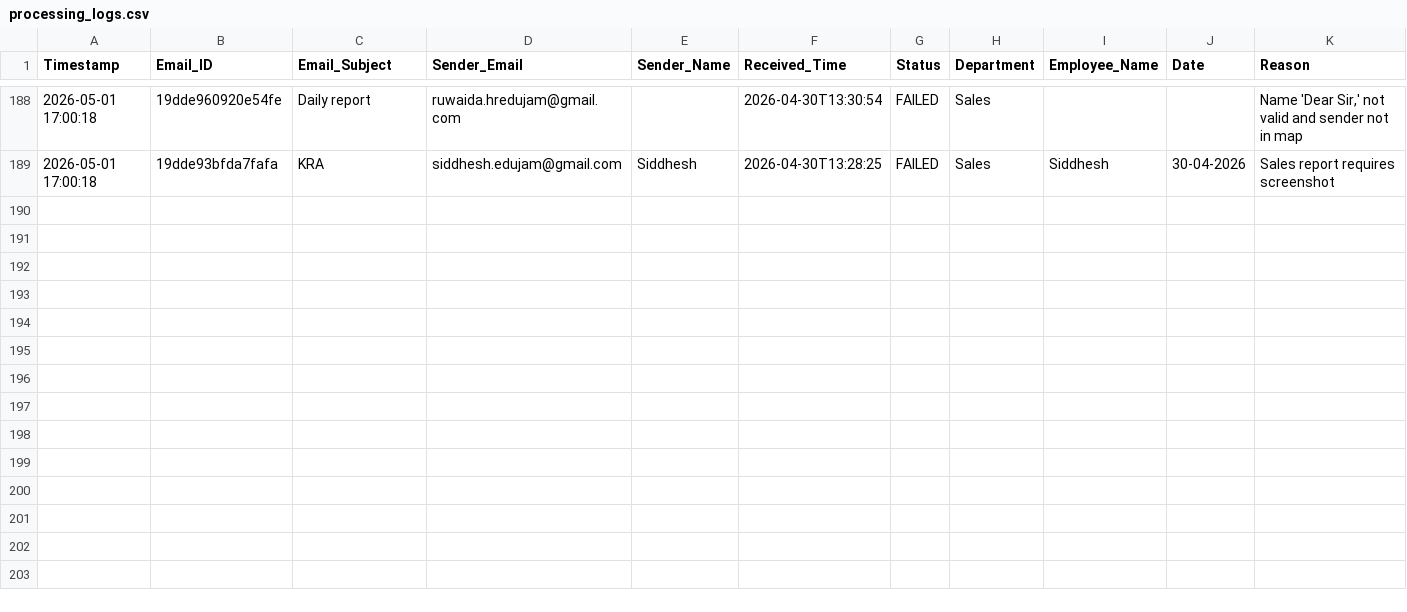
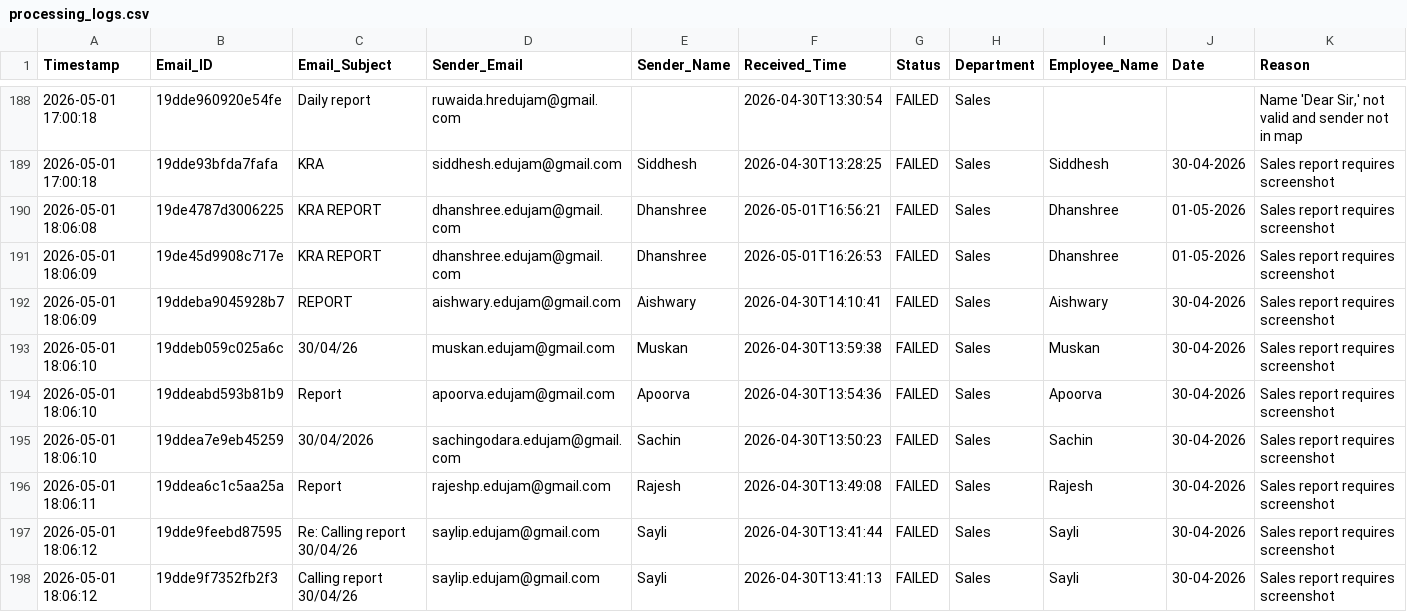
Before and after one commit to Hardik0241/Report_Automation, a CSV file: Working_Report_Editor/logs/processing_logs.csv, drawn as a sheet; only a part is shown, gaps mark what is left out; rows hold the shown columns only; the diff covers the shown part only; the diff names each change by its address in the sheet, - before the commit and + after, or states it on an @@ line.

```diff
--- a/Working_Report_Editor/logs/processing_logs.csv
+++ b/Working_Report_Editor/logs/processing_logs.csv
+row 190: 2026-05-01 18:06:08 | 19de4787d3006225 | KRA REPORT | dhanshree.edujam@gmail.com | Dhanshree | 2026-05-01T16:56:21 | FAILED | Sales | Dhanshree | 01-05-2026 | Sales report requires screenshot
+row 191: 2026-05-01 18:06:09 | 19de45d9908c717e | KRA REPORT | dhanshree.edujam@gmail.com | Dhanshree | 2026-05-01T16:26:53 | FAILED | Sales | Dhanshree | 01-05-2026 | Sales report requires screenshot
+row 192: 2026-05-01 18:06:09 | 19ddeba9045928b7 | REPORT | aishwary.edujam@gmail.com | Aishwary | 2026-04-30T14:10:41 | FAILED | Sales | Aishwary | 30-04-2026 | Sales report requires screenshot
+row 193: 2026-05-01 18:06:10 | 19ddeb059c025a6c | 30/04/26 | muskan.edujam@gmail.com | Muskan | 2026-04-30T13:59:38 | FAILED | Sales | Muskan | 30-04-2026 | Sales report requires screenshot
+row 194: 2026-05-01 18:06:10 | 19ddeabd593b81b9 | Report | apoorva.edujam@gmail.com | Apoorva | 2026-04-30T13:54:36 | FAILED | Sales | Apoorva | 30-04-2026 | Sales report requires screenshot
+row 195: 2026-05-01 18:06:10 | 19ddea7e9eb45259 | 30/04/2026 | sachingodara.edujam@gmail.com | Sachin | 2026-04-30T13:50:23 | FAILED | Sales | Sachin | 30-04-2026 | Sales report requires screenshot
+row 196: 2026-05-01 18:06:11 | 19ddea6c1c5aa25a | Report | rajeshp.edujam@gmail.com | Rajesh | 2026-04-30T13:49:08 | FAILED | Sales | Rajesh | 30-04-2026 | Sales report requires screenshot
+row 197: 2026-05-01 18:06:12 | 19dde9feebd87595 | Re: Calling report 30/04/26 | saylip.edujam@gmail.com | Sayli | 2026-04-30T13:41:44 | FAILED | Sales | Sayli | 30-04-2026 | Sales report requires screenshot
+row 198: 2026-05-01 18:06:12 | 19dde9f7352fb2f3 | Calling report 30/04/26 | saylip.edujam@gmail.com | Sayli | 2026-04-30T13:41:13 | FAILED | Sales | Sayli | 30-04-2026 | Sales report requires screenshot
```
Also changed, not shown: 8 added rows elsewhere in this file.
